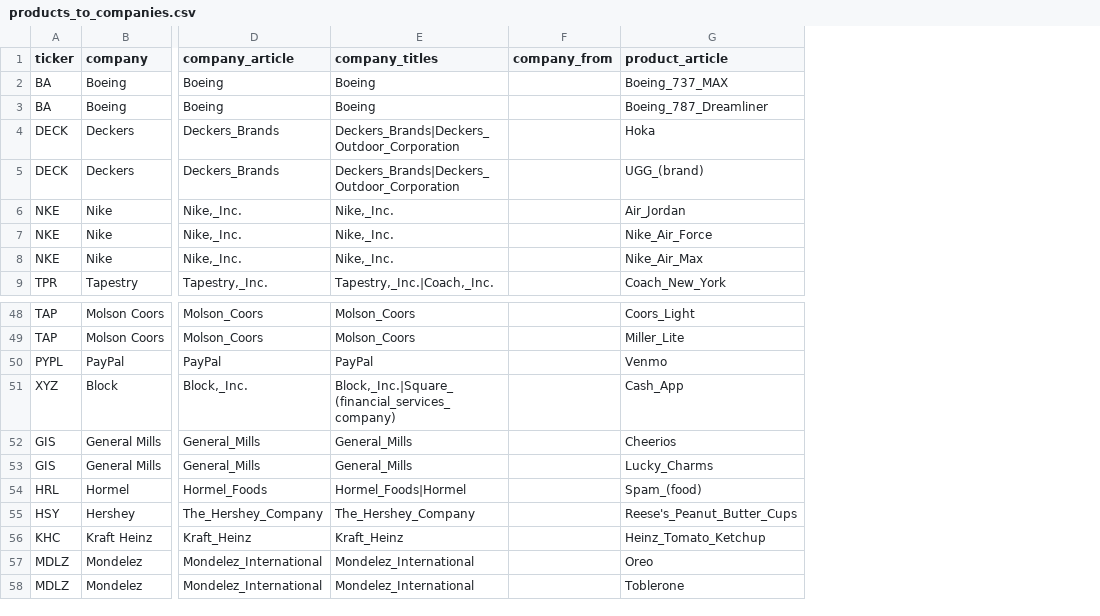
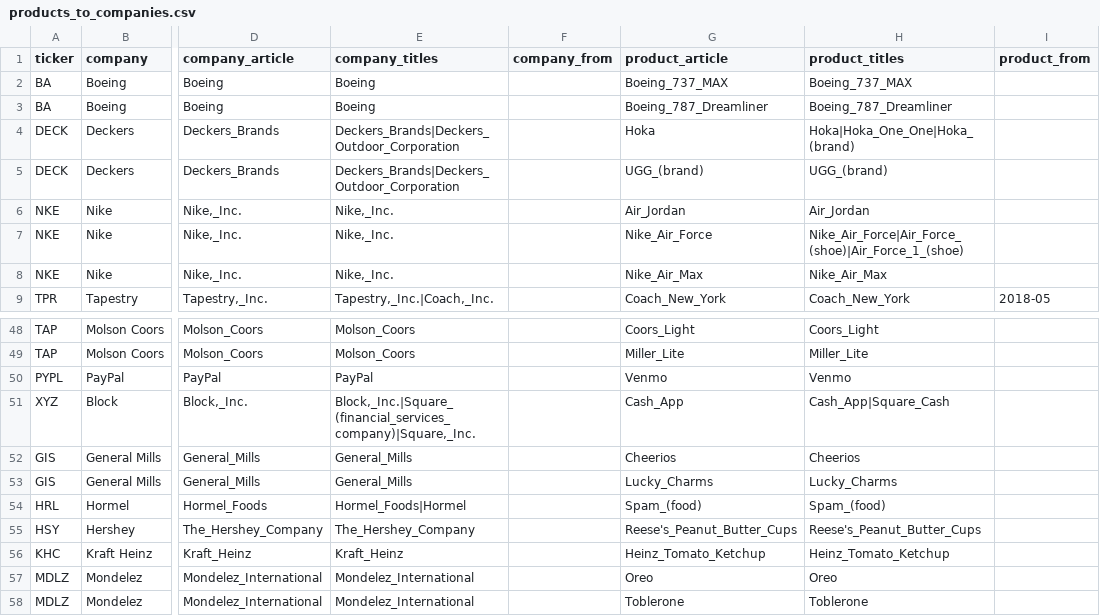
Before and after one commit to dominicjburns2003-gif/curiosity-index, a CSV file: data/mapping/products_to_companies.csv, drawn as a sheet; only a part is shown, gaps mark what is left out; the diff names each change by its address in the sheet, - before the commit and + after, or states it on an @@ line.

```diff
--- a/data/mapping/products_to_companies.csv
+++ b/data/mapping/products_to_companies.csv
+column H (product_titles), rows 2-9: Boeing_737_MAX | Boeing_787_Dreamliner | Hoka|Hoka_One_One|Hoka_(brand) | UGG_(brand) | Air_Jordan | Nike_Air_Force|Air_Force_(shoe)|Air_Force_1_(shoe) | Nike_Air_Max | Coach_New_York; rows 48-58: Coors_Light | Miller_Lite | Venmo | Cash_App|Square_Cash | Cheerios | Lucky_Charms | Spam_(food) | Reese's_Peanut_Butter_Cups | Heinz_Tomato_Ketchup | Oreo | Toblerone
+column I (product_from), row 9: 2018-05
-E51 (company_titles): Block,_Inc.|Square_(financial_services_company)
+E51 (company_titles): Block,_Inc.|Square_(financial_services_company)|Square,_Inc.
```
Also changed, not shown: 9 other files.
